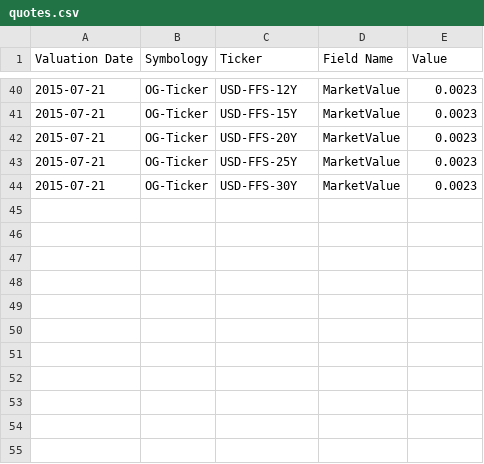
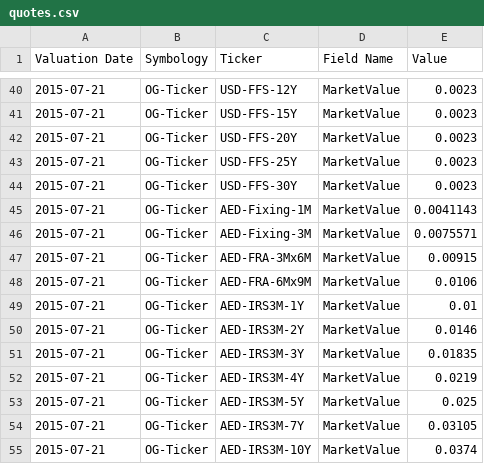
Before and after one commit to alex-sehdeva/Strata, a CSV file: examples/src/main/resources/example-calibration/quotes/quotes.csv, drawn as a sheet; only a part is shown, gaps mark what is left out; the diff names each change by its address in the sheet, - before the commit and + after, or states it on an @@ line.

```diff
--- a/examples/src/main/resources/example-calibration/quotes/quotes.csv
+++ b/examples/src/main/resources/example-calibration/quotes/quotes.csv
+row 45: 2015-07-21 | OG-Ticker | AED-Fixing-1M | MarketValue | 0.0041143
+row 46: 2015-07-21 | OG-Ticker | AED-Fixing-3M | MarketValue | 0.0075571
+row 47: 2015-07-21 | OG-Ticker | AED-FRA-3Mx6M | MarketValue | 0.00915
+row 48: 2015-07-21 | OG-Ticker | AED-FRA-6Mx9M | MarketValue | 0.0106
+row 49: 2015-07-21 | OG-Ticker | AED-IRS3M-1Y | MarketValue | 0.01
+row 50: 2015-07-21 | OG-Ticker | AED-IRS3M-2Y | MarketValue | 0.0146
+row 51: 2015-07-21 | OG-Ticker | AED-IRS3M-3Y | MarketValue | 0.01835
+row 52: 2015-07-21 | OG-Ticker | AED-IRS3M-4Y | MarketValue | 0.0219
+row 53: 2015-07-21 | OG-Ticker | AED-IRS3M-5Y | MarketValue | 0.025
+row 54: 2015-07-21 | OG-Ticker | AED-IRS3M-7Y | MarketValue | 0.03105
+row 55: 2015-07-21 | OG-Ticker | AED-IRS3M-10Y | MarketValue | 0.0374
```
Also changed, not shown: 1 other file.
